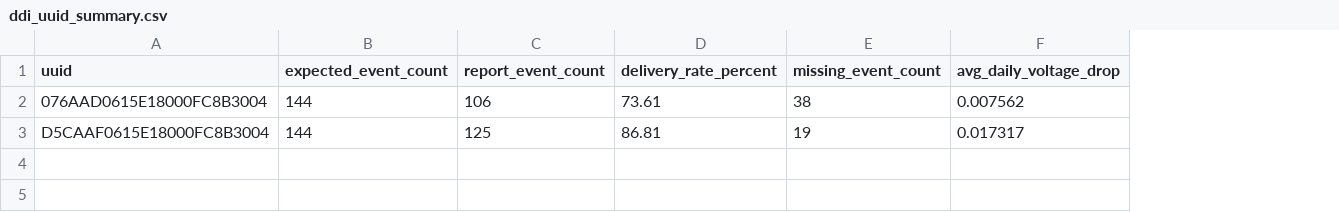
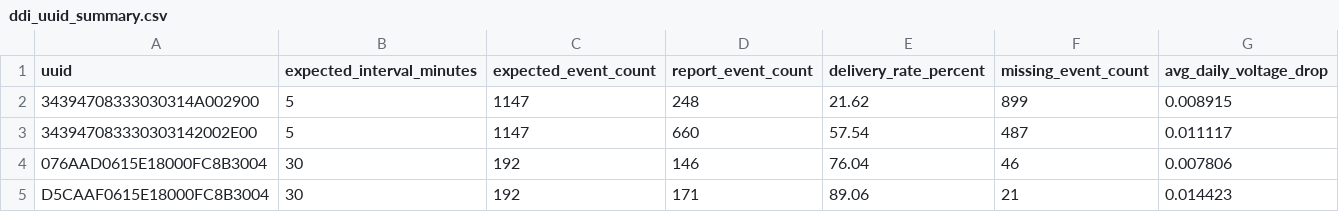
Before and after one commit to hai125125/Tool_read_log_Gateway_Omron, a CSV file: ddi_uuid_summary.csv, drawn as a sheet; addresses are those after the commit; the diff names each change by its address in the sheet, - before the commit and + after, or states it on an @@ line.

```diff
--- a/ddi_uuid_summary.csv
+++ b/ddi_uuid_summary.csv
+column B (expected_interval_minutes), rows 4-5: 30 | 30
+row 2: 34394708333030314A002900 | 5 | 1147 | 248 | 21.62 | 899 | 0.008915
+row 3: 343947083330303142002E00 | 5 | 1147 | 660 | 57.54 | 487 | 0.011117
-C4:C5 (expected_event_count): 144
+C4:C5 (expected_event_count): 192
-D4 (report_event_count): 106
+D4 (report_event_count): 146
-E4 (delivery_rate_percent): 73.61
+E4 (delivery_rate_percent): 76.04
-F4 (missing_event_count): 38
+F4 (missing_event_count): 46
-G4 (avg_daily_voltage_drop): 0.007562
+G4 (avg_daily_voltage_drop): 0.007806
-D5 (report_event_count): 125
+D5 (report_event_count): 171
-E5 (delivery_rate_percent): 86.81
+E5 (delivery_rate_percent): 89.06
-F5 (missing_event_count): 19
+F5 (missing_event_count): 21
-G5 (avg_daily_voltage_drop): 0.017317
+G5 (avg_daily_voltage_drop): 0.014423
```
Also changed, not shown: 4 other files.
